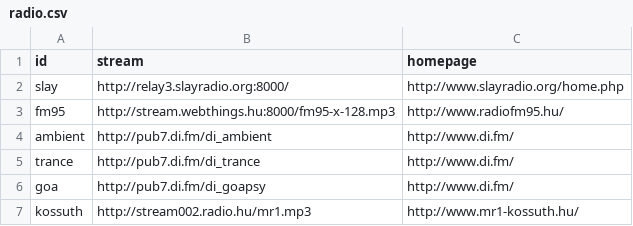
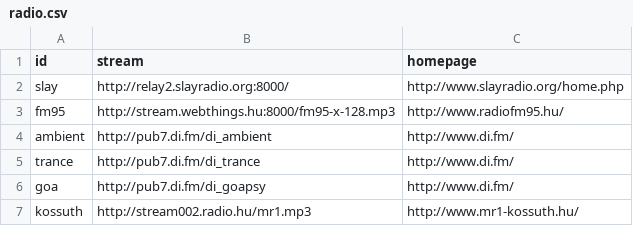
Before and after one commit to jabbalaci/PrimCom, a CSV file: modules/assets/radio.csv, drawn as a sheet.

Commit message:
slay radio update

```diff
--- a/modules/assets/radio.csv
+++ b/modules/assets/radio.csv
@@ -1,3 +1,3 @@
 id;stream;homepage
-slay;http://relay3.slayradio.org:8000/;http://www.slayradio.org/home.php
+slay;http://relay2.slayradio.org:8000/;http://www.slayradio.org/home.php
 fm95;http://stream.webthings.hu:8000/fm95-x-128.mp3;http://www.radiofm95.hu/
```
Also changed, not shown: 2 other files.
